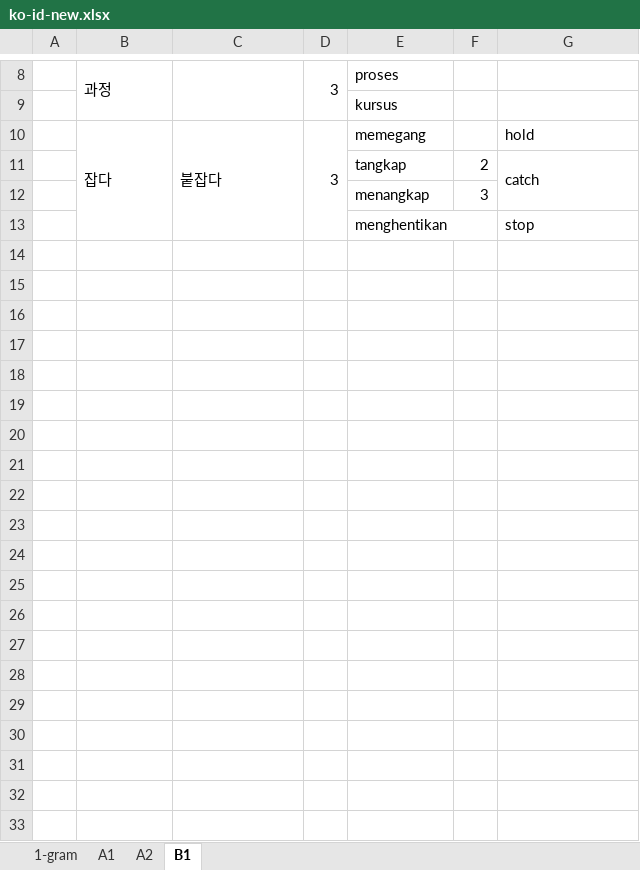
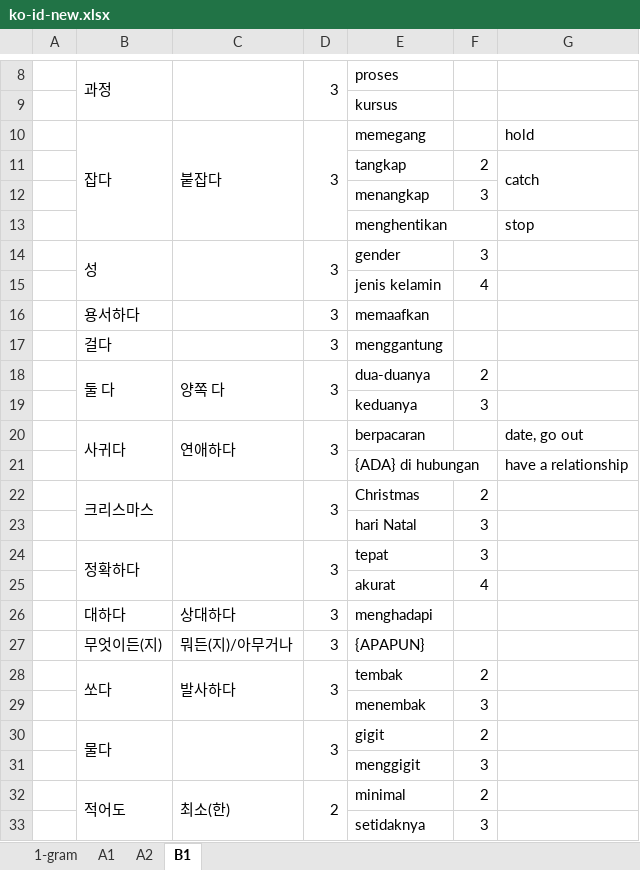
Before and after one commit to SihyunYou/AlphaCatDictionary, an Excel workbook: ko-id-new.xlsx, sheet B1, drawn as a sheet; only a part is shown, gaps mark what is left out; values as stored, in another font and other column widths than the file's, no cell formats; the diff covers the shown part only; the diff names each change by its address in the sheet, - before the commit and + after, or states it on an @@ line.

```diff
--- a/ko-id-new.xlsx (sheet B1)
+++ b/ko-id-new.xlsx (sheet B1)
+row 14:  | 성 |  | 3 | gender | 3
+row 15:  |  |  |  | jenis kelamin | 4
+row 16:  | 용서하다 |  | 3 | memaafkan
+row 17:  | 걸다 |  | 3 | menggantung
+row 18:  | 둘 다 | 양쪽 다 | 3 | dua-duanya | 2
+row 19:  |  |  |  | keduanya | 3
+row 20:  | 사귀다 | 연애하다 | 3 | berpacaran |  | date, go out
+row 21:  |  |  |  | {ADA} di hubungan |  | have a relationship
+row 22:  | 크리스마스 |  | 3 | Christmas | 2
+row 23:  |  |  |  | hari Natal | 3
+row 24:  | 정확하다 |  | 3 | tepat | 3
+row 25:  |  |  |  | akurat | 4
+row 26:  | 대하다 | 상대하다 | 3 | menghadapi
+row 27:  | 무엇이든(지) | 뭐든(지)/아무거나 | 3 | {APAPUN}
+row 28:  | 쏘다 | 발사하다 | 3 | tembak | 2
+row 29:  |  |  |  | menembak | 3
+row 30:  | 물다 |  | 3 | gigit | 2
+row 31:  |  |  |  | menggigit | 3
+row 32:  | 적어도 | 최소(한) | 2 | minimal | 2
+row 33:  |  |  |  | setidaknya | 3
```
Also changed, not shown: 9 added rows elsewhere in this sheet, sheet 1-gram, sheet A1, sheet A2, cell formats.
